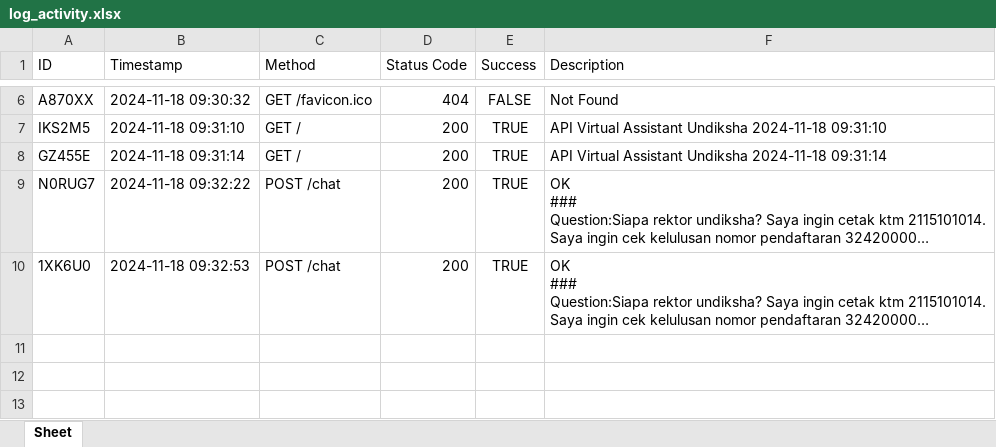
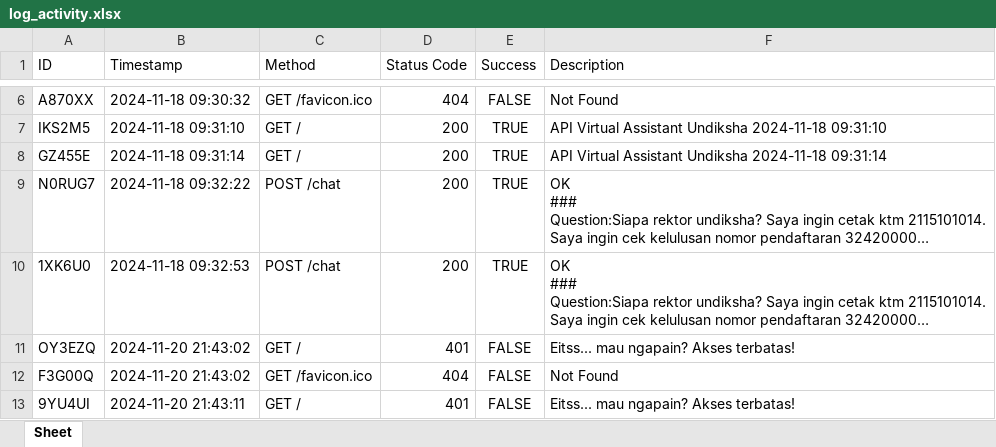
Before and after one commit to odetv/va-pmb-undiksha, an Excel workbook: api/logs/log_activity.xlsx, sheet Sheet, drawn as a sheet; only a part is shown, gaps mark what is left out; long unchanged cells end in …; values as stored, in another font and other column widths than the file's, no borders; the diff covers the shown part only; the diff names each change by its address in the sheet, - before the commit and + after, or states it on an @@ line.

```diff
--- a/api/logs/log_activity.xlsx (sheet Sheet)
+++ b/api/logs/log_activity.xlsx (sheet Sheet)
+row 11: OY3EZQ | 2024-11-20 21:43:02 | GET / | 401 | FALSE | Eitss... mau ngapain? Akses terbatas!
+row 12: F3G00Q | 2024-11-20 21:43:02 | GET /favicon.ico | 404 | FALSE | Not Found
+row 13: 9YU4UI | 2024-11-20 21:43:11 | GET / | 401 | FALSE | Eitss... mau ngapain? Akses terbatas!
```
Also changed, not shown: 3 added rows elsewhere in this sheet, 4 other files.
